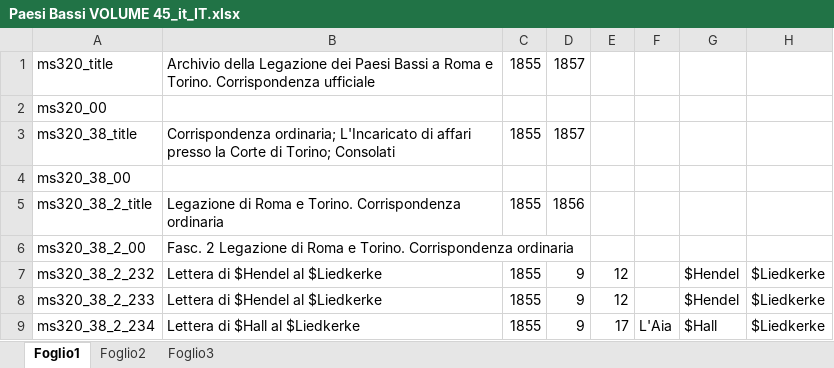
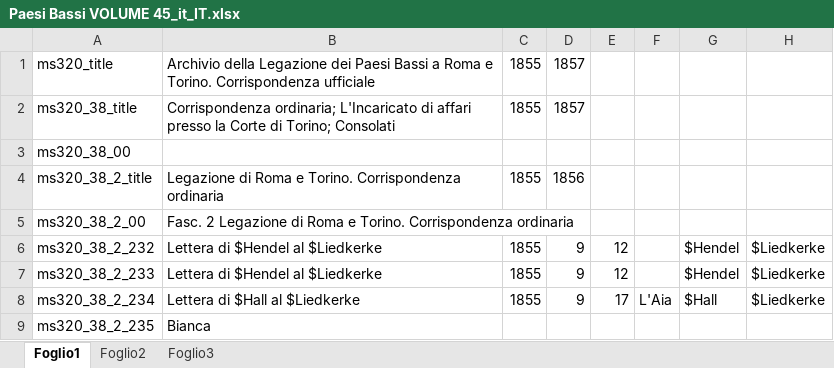
Before and after one commit to DanielNoord/ProjectInventarisGezantschappen, an Excel workbook: inputs/VolumesExcel_06_07_2022/it_IT/Paesi Bassi VOLUME 45_it_IT.xlsx, sheet Foglio1, drawn as a sheet; only a part is shown; the shorter side is filled out with more unchanged rows; values as stored, in another font and other column widths than the file's, no borders; the diff names each change by its address in the sheet, - before the commit and + after, or states it on an @@ line.

```diff
--- a/inputs/VolumesExcel_06_07_2022/it_IT/Paesi Bassi VOLUME 45_it_IT.xlsx (sheet Foglio1)
+++ b/inputs/VolumesExcel_06_07_2022/it_IT/Paesi Bassi VOLUME 45_it_IT.xlsx (sheet Foglio1)
-row 2: ms320_00
```
Also changed, not shown: inputs/VolumesExcel_06_07_2022/it_IT/Paesi Bassi VOLUME 30_it_IT.xlsx, inputs/VolumesExcel_06_07_2022/it_IT/Paesi Bassi VOLUME 37_it_IT.xlsx, 19 other files.
